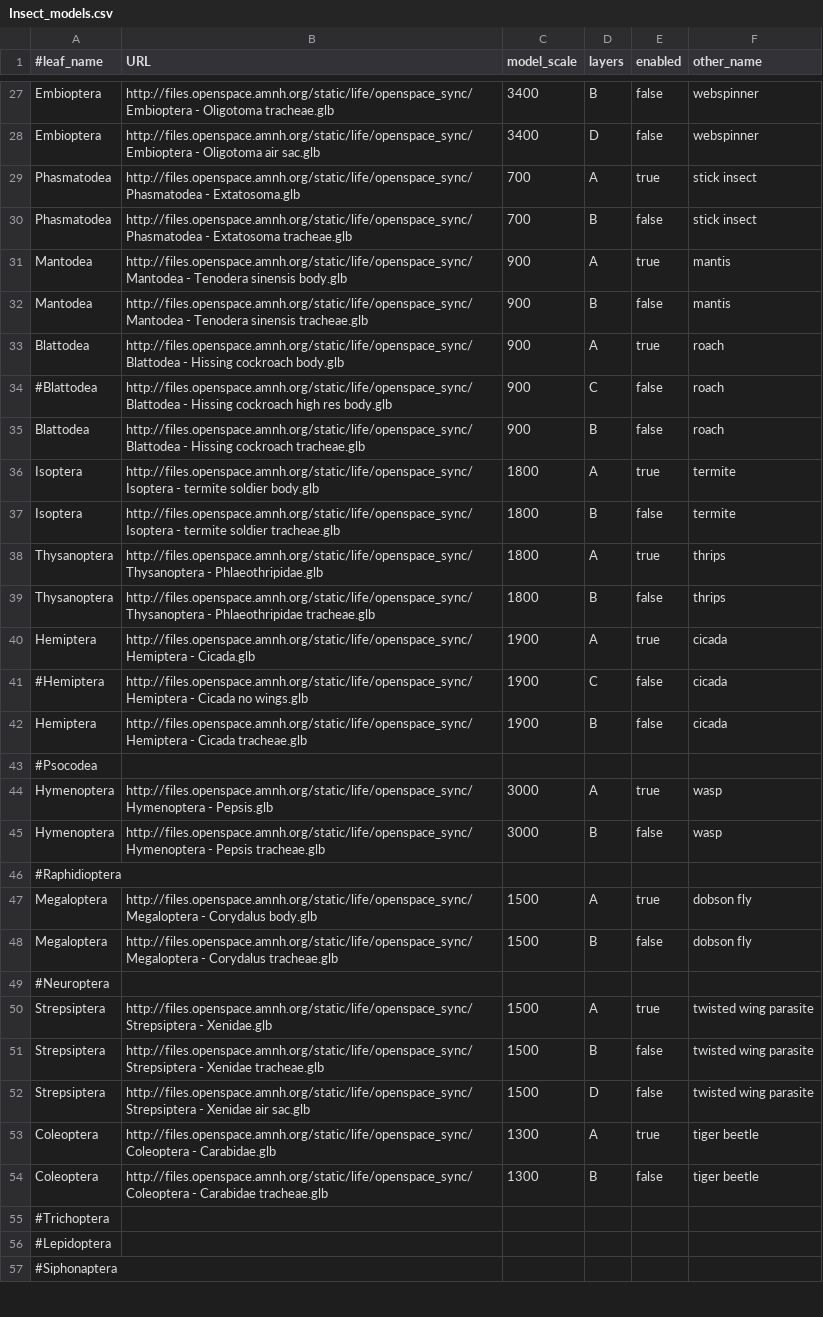
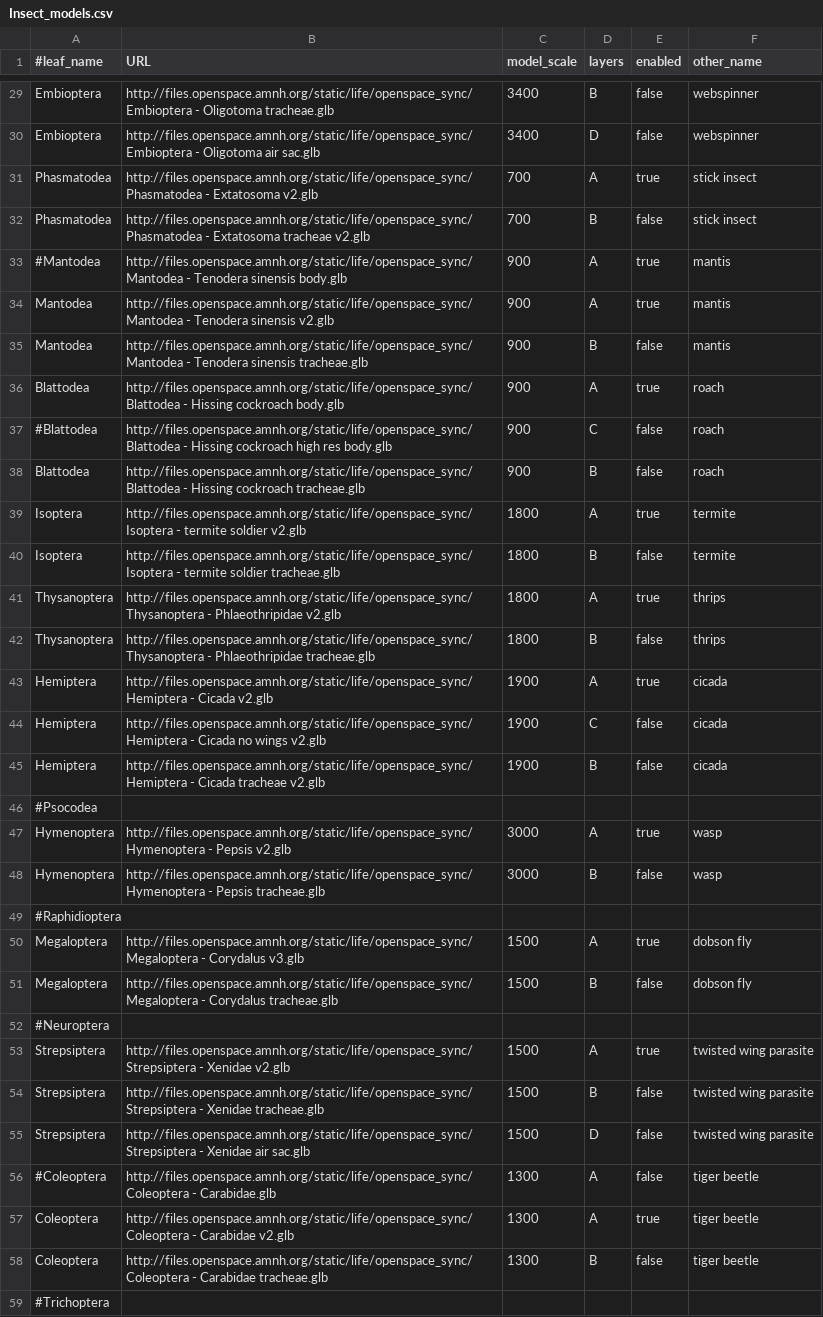
Before and after one commit to brianpatrick/cosmic-view-life, a CSV file: tree_input_files/Insect_models.csv, drawn as a sheet; only a part is shown, gaps mark what is left out; the shorter side is filled out with more unchanged rows; the diff covers the shown part only.

Commit message:
Actions, models
 - Cleaned up auto-handling of action names and text.
 - Updated models to new smoothed versions.

```diff
--- a/tree_input_files/Insect_models.csv
+++ b/tree_input_files/Insect_models.csv
@@ -28,5 +30,6 @@ Embioptera,"http://files.openspace.amnh.org/static/life/openspace_sync/Embiopter
 Embioptera,"http://files.openspace.amnh.org/static/life/openspace_sync/Embioptera - Oligotoma air sac.glb",3400,D,false,webspinner
-Phasmatodea,"http://files.openspace.amnh.org/static/life/openspace_sync/Phasmatodea - Extatosoma.glb",700,A,true,stick insect
-Phasmatodea,"http://files.openspace.amnh.org/static/life/openspace_sync/Phasmatodea - Extatosoma tracheae.glb",700,B,false,stick insect
-Mantodea,"http://files.openspace.amnh.org/static/life/openspace_sync/Mantodea - Tenodera sinensis body.glb",900,A,true,mantis
+Phasmatodea,"http://files.openspace.amnh.org/static/life/openspace_sync/Phasmatodea - Extatosoma v2.glb",700,A,true,stick insect
+Phasmatodea,"http://files.openspace.amnh.org/static/life/openspace_sync/Phasmatodea - Extatosoma tracheae v2.glb",700,B,false,stick insect
+#Mantodea,"http://files.openspace.amnh.org/static/life/openspace_sync/Mantodea - Tenodera sinensis body.glb",900,A,true,mantis
+Mantodea,"http://files.openspace.amnh.org/static/life/openspace_sync/Mantodea - Tenodera sinensis v2.glb",900,A,true,mantis
 Mantodea,"http://files.openspace.amnh.org/static/life/openspace_sync/Mantodea - Tenodera sinensis tracheae.glb",900,B,false,mantis
@@ -35,20 +38,21 @@ Blattodea,"http://files.openspace.amnh.org/static/life/openspace_sync/Blattodea
 Blattodea,"http://files.openspace.amnh.org/static/life/openspace_sync/Blattodea - Hissing cockroach tracheae.glb",900,B,false,roach
-Isoptera,"http://files.openspace.amnh.org/static/life/openspace_sync/Isoptera - termite soldier body.glb",1800,A,true,termite
+Isoptera,"http://files.openspace.amnh.org/static/life/openspace_sync/Isoptera - termite soldier v2.glb",1800,A,true,termite
 Isoptera,"http://files.openspace.amnh.org/static/life/openspace_sync/Isoptera - termite soldier tracheae.glb",1800,B,false,termite
-Thysanoptera,"http://files.openspace.amnh.org/static/life/openspace_sync/Thysanoptera - Phlaeothripidae.glb",1800,A,true,thrips
+Thysanoptera,"http://files.openspace.amnh.org/static/life/openspace_sync/Thysanoptera - Phlaeothripidae v2.glb",1800,A,true,thrips
 Thysanoptera,"http://files.openspace.amnh.org/static/life/openspace_sync/Thysanoptera - Phlaeothripidae tracheae.glb",1800,B,false,thrips
-Hemiptera,"http://files.openspace.amnh.org/static/life/openspace_sync/Hemiptera - Cicada.glb",1900,A,true,cicada
-#Hemiptera,"http://files.openspace.amnh.org/static/life/openspace_sync/Hemiptera - Cicada no wings.glb",1900,C,false,cicada
-Hemiptera,"http://files.openspace.amnh.org/static/life/openspace_sync/Hemiptera - Cicada tracheae.glb",1900,B,false,cicada
+Hemiptera,"http://files.openspace.amnh.org/static/life/openspace_sync/Hemiptera - Cicada v2.glb",1900,A,true,cicada
+Hemiptera,"http://files.openspace.amnh.org/static/life/openspace_sync/Hemiptera - Cicada no wings v2.glb",1900,C,false,cicada
+Hemiptera,"http://files.openspace.amnh.org/static/life/openspace_sync/Hemiptera - Cicada tracheae v2.glb",1900,B,false,cicada
 #Psocodea,
-Hymenoptera,"http://files.openspace.amnh.org/static/life/openspace_sync/Hymenoptera - Pepsis.glb",3000,A,true,wasp
+Hymenoptera,"http://files.openspace.amnh.org/static/life/openspace_sync/Hymenoptera - Pepsis v2.glb",3000,A,true,wasp
 Hymenoptera,"http://files.openspace.amnh.org/static/life/openspace_sync/Hymenoptera - Pepsis tracheae.glb",3000,B,false,wasp
 #Raphidioptera,
-Megaloptera,"http://files.openspace.amnh.org/static/life/openspace_sync/Megaloptera - Corydalus body.glb",1500,A,true,dobson fly
+Megaloptera,"http://files.openspace.amnh.org/static/life/openspace_sync/Megaloptera - Corydalus v3.glb",1500,A,true,dobson fly
 Megaloptera,"http://files.openspace.amnh.org/static/life/openspace_sync/Megaloptera - Corydalus tracheae.glb",1500,B,false,dobson fly
 #Neuroptera,
-Strepsiptera,"http://files.openspace.amnh.org/static/life/openspace_sync/Strepsiptera - Xenidae.glb",1500,A,true,twisted wing parasite
+Strepsiptera,"http://files.openspace.amnh.org/static/life/openspace_sync/Strepsiptera - Xenidae v2.glb",1500,A,true,twisted wing parasite
 Strepsiptera,"http://files.openspace.amnh.org/static/life/openspace_sync/Strepsiptera - Xenidae tracheae.glb",1500,B,false,twisted wing parasite
 Strepsiptera,"http://files.openspace.amnh.org/static/life/openspace_sync/Strepsiptera - Xenidae air sac.glb",1500,D,false,twisted wing parasite
-Coleoptera,"http://files.openspace.amnh.org/static/life/openspace_sync/Coleoptera - Carabidae.glb",1300,A,true,tiger beetle
+#Coleoptera,"http://files.openspace.amnh.org/static/life/openspace_sync/Coleoptera - Carabidae.glb",1300,A,false,tiger beetle
+Coleoptera,"http://files.openspace.amnh.org/static/life/openspace_sync/Coleoptera - Carabidae v2.glb",1300,A,true,tiger beetle
 Coleoptera,"http://files.openspace.amnh.org/static/life/openspace_sync/Coleoptera - Carabidae tracheae.glb",1300,B,false,tiger beetle
```
Also changed, not shown: 3 added rows and 9 edited cells elsewhere in this file, 1 other file.
